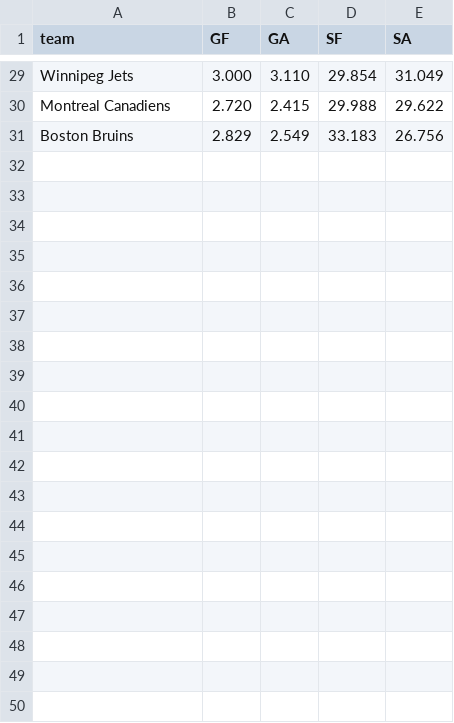
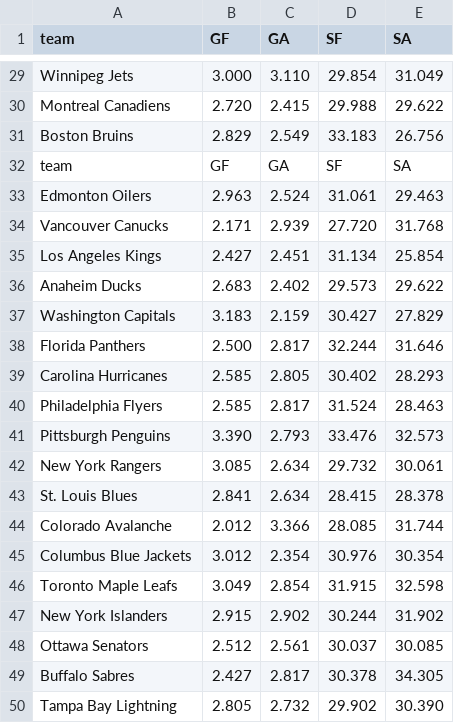
Before and after one commit to mrbrins82/mrbrins82.github.io, a TSV file: teamstats_20162017.tsv, drawn as a sheet; only a part is shown, gaps mark what is left out; the diff covers the shown part only; the diff names each change by its address in the sheet, - before the commit and + after, or states it on an @@ line.

```diff
--- a/teamstats_20162017.tsv
+++ b/teamstats_20162017.tsv
+row 32: team | GF | GA | SF | SA
+row 33: Edmonton Oilers | 2.963 | 2.524 | 31.061 | 29.463
+row 34: Vancouver Canucks | 2.171 | 2.939 | 27.720 | 31.768
+row 35: Los Angeles Kings | 2.427 | 2.451 | 31.134 | 25.854
+row 36: Anaheim Ducks | 2.683 | 2.402 | 29.573 | 29.622
+row 37: Washington Capitals | 3.183 | 2.159 | 30.427 | 27.829
+row 38: Florida Panthers | 2.500 | 2.817 | 32.244 | 31.646
+row 39: Carolina Hurricanes | 2.585 | 2.805 | 30.402 | 28.293
+row 40: Philadelphia Flyers | 2.585 | 2.817 | 31.524 | 28.463
+row 41: Pittsburgh Penguins | 3.390 | 2.793 | 33.476 | 32.573
+row 42: New York Rangers | 3.085 | 2.634 | 29.732 | 30.061
+row 43: St. Louis Blues | 2.841 | 2.634 | 28.415 | 28.378
+row 44: Colorado Avalanche | 2.012 | 3.366 | 28.085 | 31.744
+row 45: Columbus Blue Jackets | 3.012 | 2.354 | 30.976 | 30.354
+row 46: Toronto Maple Leafs | 3.049 | 2.854 | 31.915 | 32.598
+row 47: New York Islanders | 2.915 | 2.902 | 30.244 | 31.902
+row 48: Ottawa Senators | 2.512 | 2.561 | 30.037 | 30.085
+row 49: Buffalo Sabres | 2.427 | 2.817 | 30.378 | 34.305
+row 50: Tampa Bay Lightning | 2.805 | 2.732 | 29.902 | 30.390
```
Also changed, not shown: 12 added rows elsewhere in this file, 1 other file.
